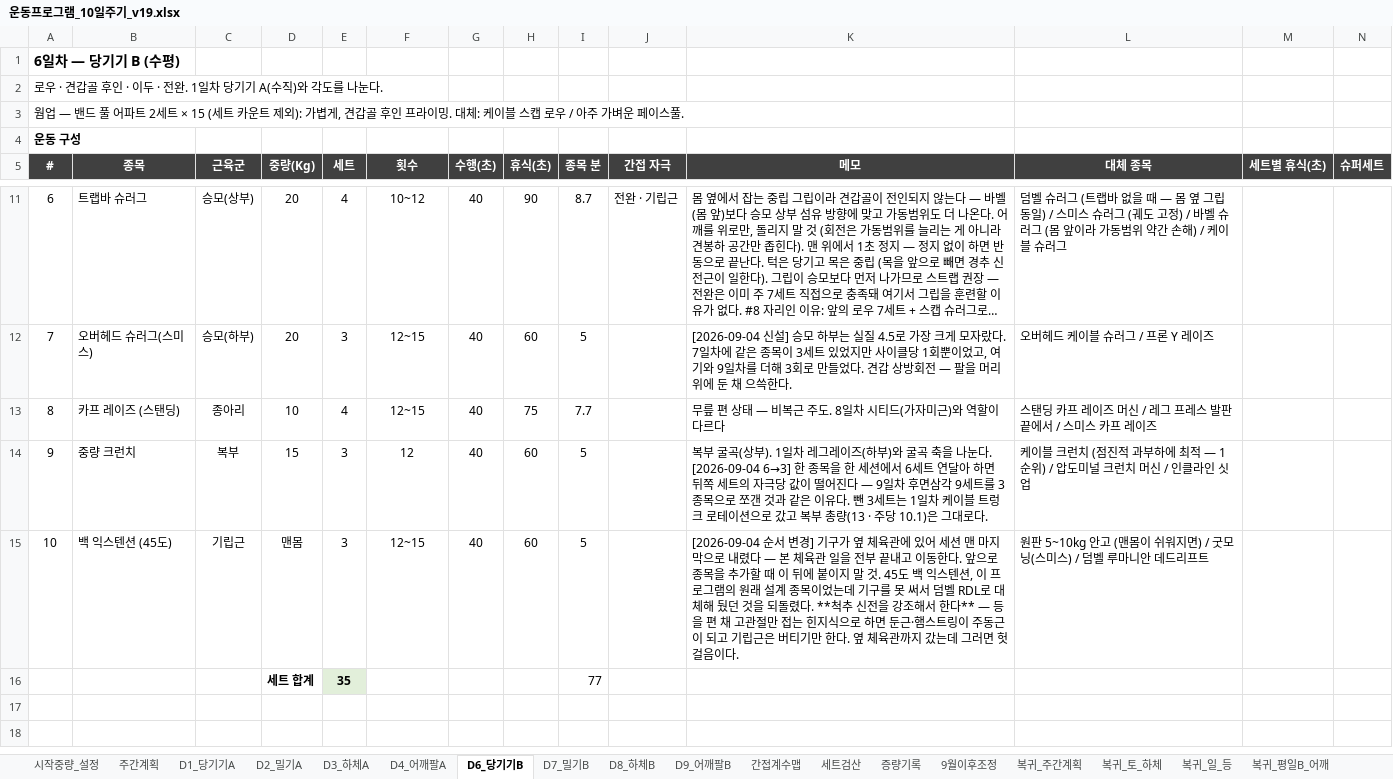
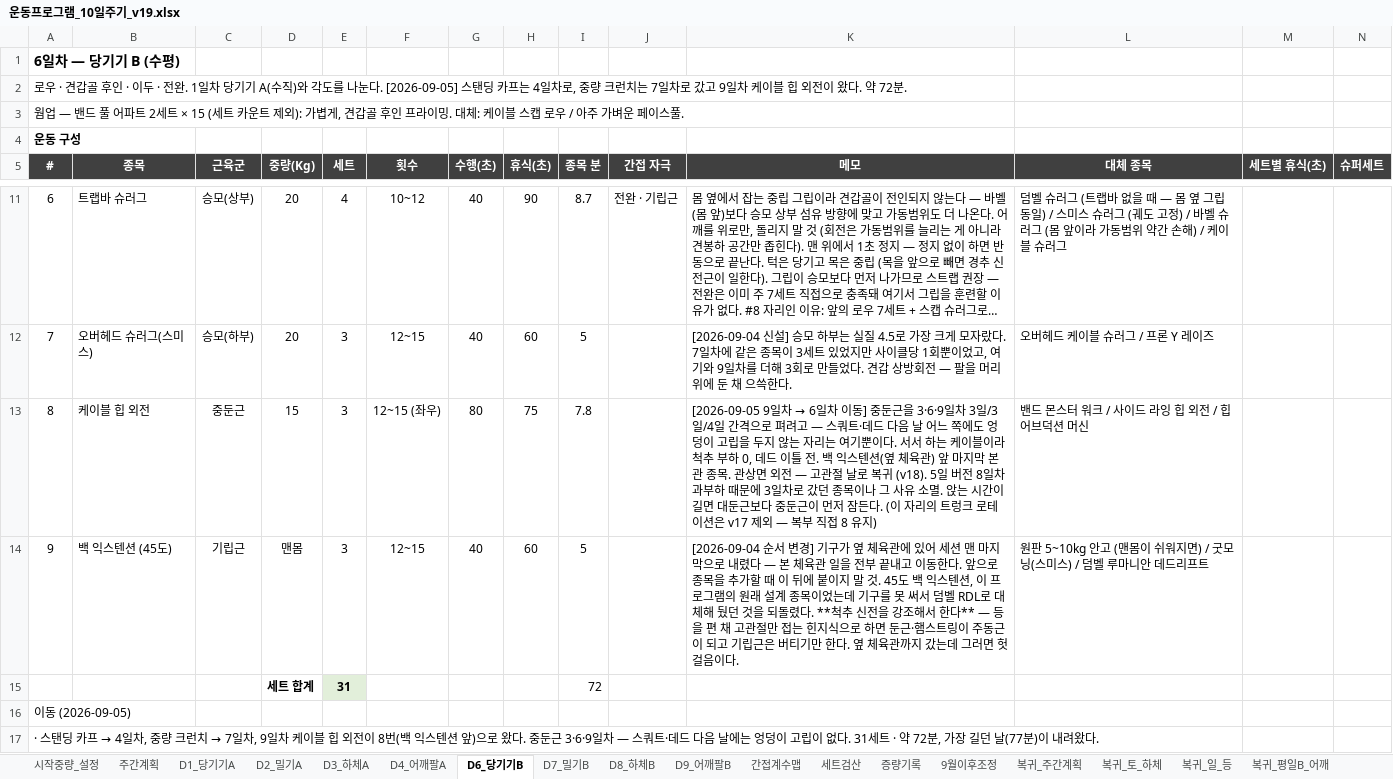
Before and after one commit to ktmffl-max/health1234, an Excel workbook: 운동프로그램_10일주기_v19.xlsx, sheet D6_당기기B, drawn as a sheet; only a part is shown, gaps mark what is left out; long unchanged cells end in …; values as stored, in another font and other column widths than the file's, no borders; conditional formats not drawn; removed rows and columns are numbered as before the commit, all else as after; the diff names each change by its address in the sheet, - before the commit and + after, or states it on an @@ line.

```diff
--- a/운동프로그램_10일주기_v19.xlsx (sheet D6_당기기B)
+++ b/운동프로그램_10일주기_v19.xlsx (sheet D6_당기기B)
@@ column A (#) renumbered between rows 2 and 16 @@
-row 13: 8 | 카프 레이즈 (스탠딩) | 종아리 | 10 | 4 | 12~15 | 40 | 75 | 7.7 |  | 무릎 편 상태 — 비복근 주도. 8일차 시티드(가자미근)와 역할이 다르다 | 스탠딩 카프 레이즈 머신 / 레그 프레스 발판 끝에서 / 스미스 카프 레이즈
-row 14: 9 | 중량 크런치 | 복부 | 15 | 3 | 12 | 40 | 60 | 5 |  | 복부 굴곡(상부). 1일차 레그레이즈(하부)와 굴곡 축을 나눈다. [2026-09-04 6→3] 한 종목을 한 세션에서 6세트 연달아 하면 뒤쪽 세트의 자극당 값이 떨어진다 — 9일차 후면삼각 9세트를 3종목으로 쪼갠 것과 같은 이유다. 뺀 3세트는 1일차 케이블 트렁크 로테이션으로 갔고 복부 총량(13 · 주당 10.1)은 그대로다. | 케이블 크런치 (점진적 과부하에 최적 — 1순위) / 압도미널 크런치 머신 / 인클라인 싯업
+row 13: 8 | 케이블 힙 외전 | 중둔근 | 15 | 3 | 12~15 (좌우) | 80 | 75 | 7.8 |  | [2026-09-05 9일차 → 6일차 이동] 중둔근을 3·6·9일차 3일/3일/4일 간격으로 펴려고 — 스쿼트·데드 다음 날 어느 쪽에도 엉덩이 고립을 두지 않는 자리는 여기뿐이다. 서서 하는 케이블이라 척추 부하 0, 데드 이틀 전. 백 익스텐션(옆 체육관) 앞 마지막 본관 종목. 관상면 외전 — 고관절 날로 복귀 (v18). 5일 버전 8일차 과부하 때문에 3일차로 갔던 종목이나 그 사유 소멸. 앉는 시간이 길면 대둔근보다 중둔근이 먼저 잠든다. (이 자리의 트렁크 로테이션은 v17 제외 — 복부 직접 8 유지) | 밴드 몬스터 워크 / 사이드 라잉 힙 외전 / 힙 어브덕션 머신
+row 15:  |  |  | 세트 합계 | 31 |  |  |  | 72
-D16 (중량(Kg)): 세트 합계
+D16 (중량(Kg)): (empty)
-E16 (세트): 35
+E16 (세트): (empty)
-E16 fill: #E2EFDA
+E16 fill: none
-I16 (종목 분): 77
+I16 (종목 분): (empty)
+row 17: · 스탠딩 카프 → 4일차, 중량 크런치 → 7일차, 9일차 케이블 힙 외전이 8번(백 익스텐션 앞)으로 왔다. 중둔근 3·6·9일차 — 스쿼트·데드 다음 날에는 엉덩이 고립이 없다. 31세트 · 약 72분, 가장 길던 날(77분)이 내려왔다.
```
Also changed, not shown: sheet D4_어깨팔A, sheet D9_어깨팔B, sheet D7_밀기B, sheet 주간계획, formulas that keep their value, 2 other files.
